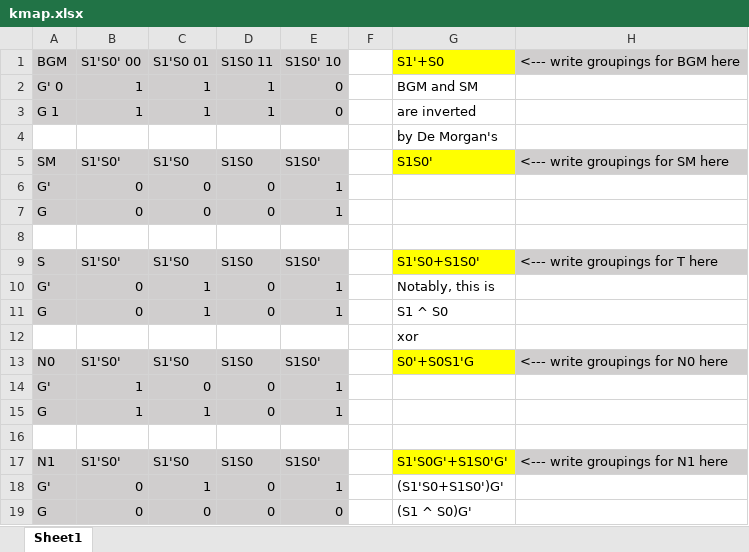
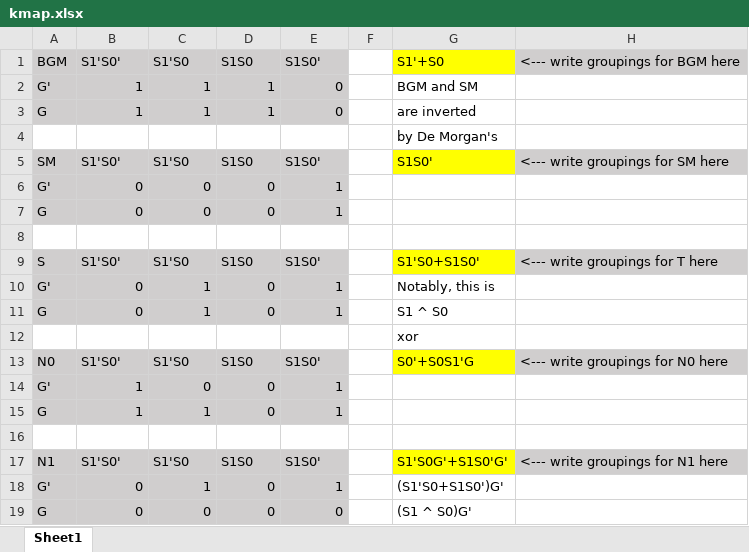
Before and after one commit to Yanderuri/CS_2110, an Excel workbook: hw03/kmap.xlsx, sheet Sheet1, drawn as a sheet; values as stored, in another font and other column widths than the file's, no borders; the diff names each change by its address in the sheet, - before the commit and + after, or states it on an @@ line.

Commit message:
Update kmap.xlsx

```diff
--- a/hw03/kmap.xlsx (sheet Sheet1)
+++ b/hw03/kmap.xlsx (sheet Sheet1)
-B1: S1'S0' 00
+B1: S1'S0'
-C1: S1'S0 01
+C1: S1'S0
-D1: S1S0 11
+D1: S1S0
-E1: S1S0' 10
+E1: S1S0'
-A2: G' 0
+A2: G'
-A3: G 1
+A3: G
```
